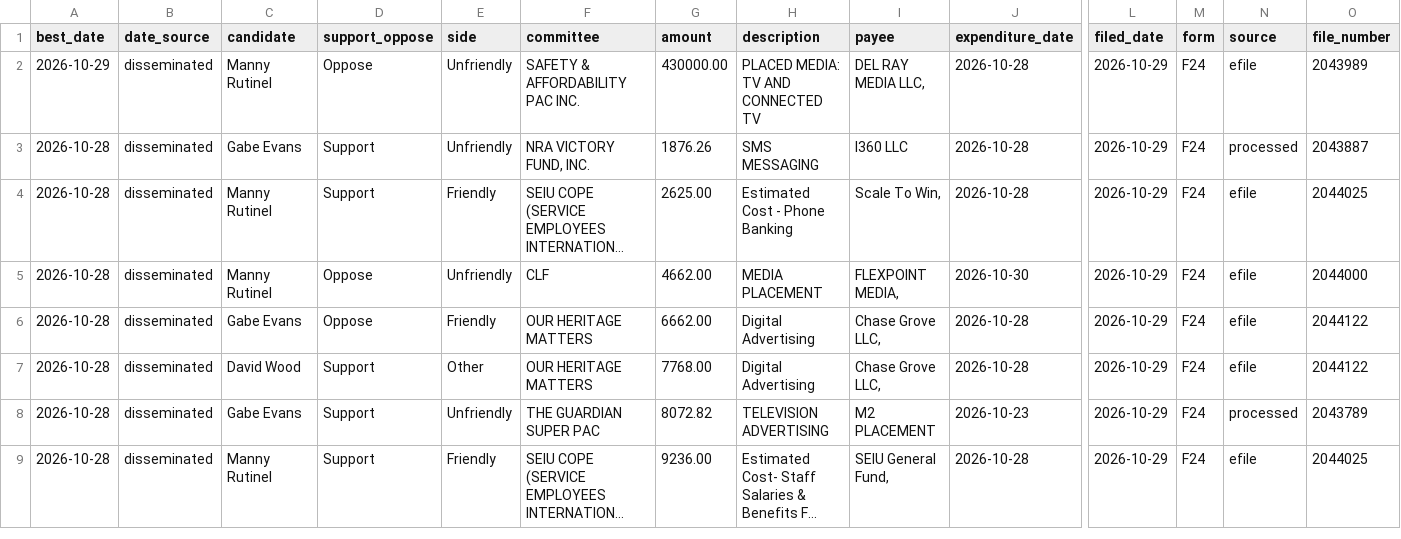
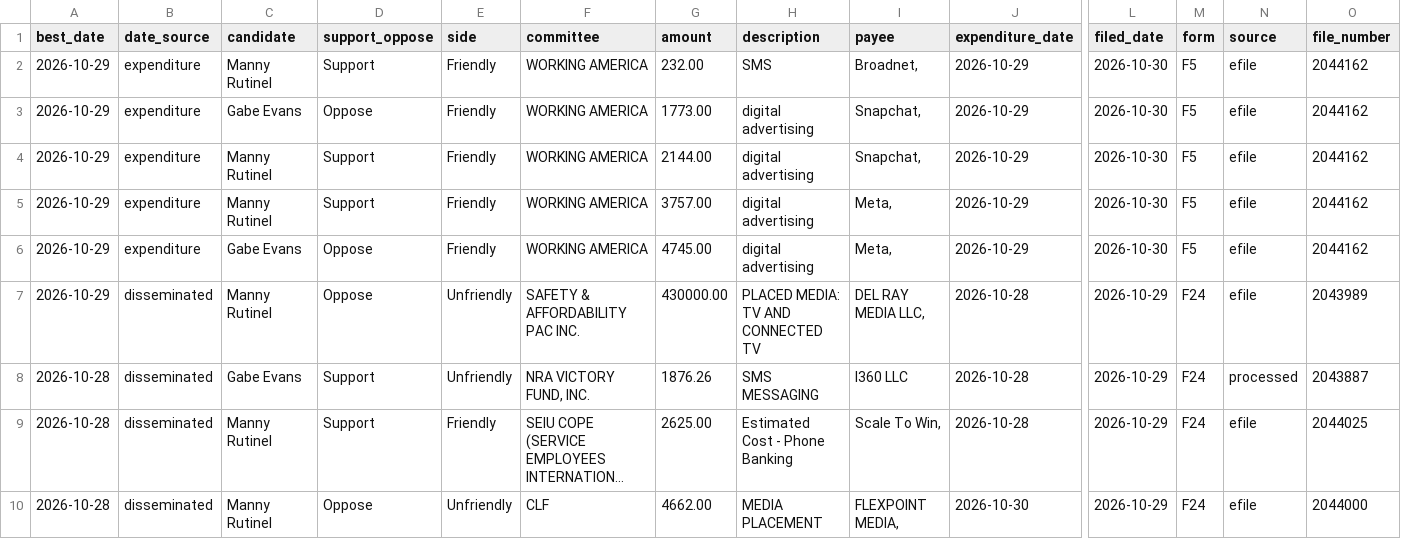
Before and after one commit to elliotgross-aidems/co8-ie-tracker, a CSV file: data/ie_spending.csv, drawn as a sheet; only a part is shown, gaps mark what is left out; the shorter side is filled out with more unchanged rows; long unchanged cells end in …; rows hold the shown columns only; the diff names each change by its address in the sheet, - before the commit and + after, or states it on an @@ line.

```diff
--- a/data/ie_spending.csv
+++ b/data/ie_spending.csv
+row 2: 2026-10-29 | expenditure | Manny Rutinel | Support | Friendly | WORKING AMERICA | 232.00 | SMS | Broadnet, | 2026-10-29 | 2026-10-30 | F5 | efile | 2044162
+row 3: 2026-10-29 | expenditure | Gabe Evans | Oppose | Friendly | WORKING AMERICA | 1773.00 | digital advertising | Snapchat, | 2026-10-29 | 2026-10-30 | F5 | efile | 2044162
+row 4: 2026-10-29 | expenditure | Manny Rutinel | Support | Friendly | WORKING AMERICA | 2144.00 | digital advertising | Snapchat, | 2026-10-29 | 2026-10-30 | F5 | efile | 2044162
+row 5: 2026-10-29 | expenditure | Manny Rutinel | Support | Friendly | WORKING AMERICA | 3757.00 | digital advertising | Meta, | 2026-10-29 | 2026-10-30 | F5 | efile | 2044162
+row 6: 2026-10-29 | expenditure | Gabe Evans | Oppose | Friendly | WORKING AMERICA | 4745.00 | digital advertising | Meta, | 2026-10-29 | 2026-10-30 | F5 | efile | 2044162
```
Also changed, not shown: 2 other files.
